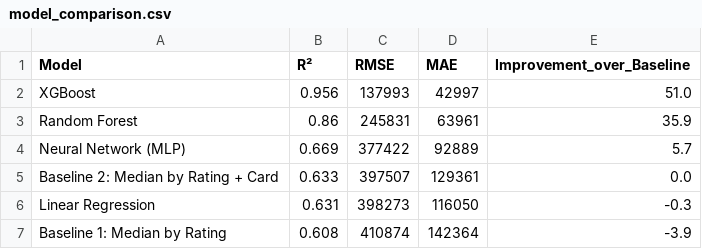
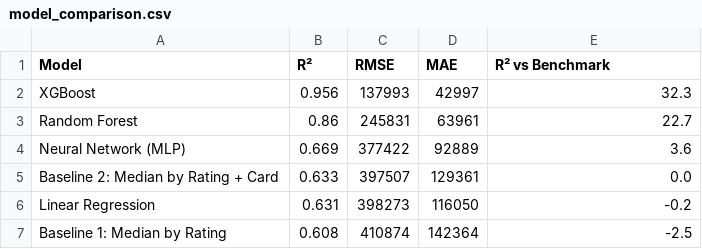
Before and after one commit to santitaille/Capstone_Project_ST, a CSV file: results/tables/model_comparison.csv, drawn as a sheet.

Commit message:
Updated R^2 improvement compared to benchmark and new lines count in main.py

```diff
--- a/results/tables/model_comparison.csv
+++ b/results/tables/model_comparison.csv
@@ -1,7 +1,7 @@
-Model,R²,RMSE,MAE,Improvement_over_Baseline
-XGBoost,0.956,137993,42997,51.0
-Random Forest,0.86,245831,63961,35.9
-Neural Network (MLP),0.669,377422,92889,5.7
+Model,R²,RMSE,MAE,R² vs Benchmark
+XGBoost,0.956,137993,42997,32.3
+Random Forest,0.86,245831,63961,22.7
+Neural Network (MLP),0.669,377422,92889,3.6
 Baseline 2: Median by Rating + Card,0.633,397507,129361,0.0
-Linear Regression,0.631,398273,116050,-0.3
-Baseline 1: Median by Rating,0.608,410874,142364,-3.9
+Linear Regression,0.631,398273,116050,-0.2
+Baseline 1: Median by Rating,0.608,410874,142364,-2.5
```
Also changed, not shown: 3 other files.
